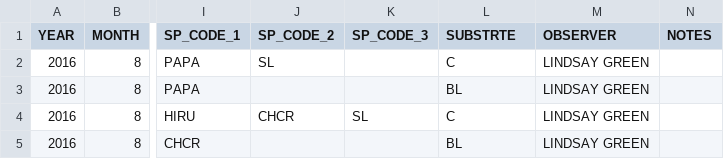
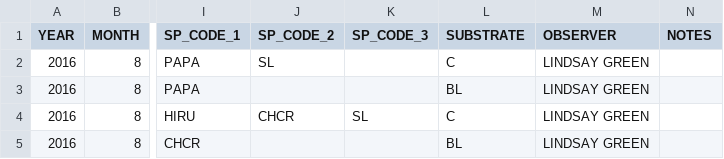
Before and after one commit to daniellembecker/RI_Kelp_TimeSeries, a CSV file: data/kelp_timeseries_data/FtWeatherill_UPC_2016.csv, drawn as a sheet; only a part is shown, gaps mark what is left out; the diff names each change by its address in the sheet, - before the commit and + after, or states it on an @@ line.

```diff
--- a/data/kelp_timeseries_data/FtWeatherill_UPC_2016.csv
+++ b/data/kelp_timeseries_data/FtWeatherill_UPC_2016.csv
-L1: SUBSTRTE
+L1: SUBSTRATE
```
Also changed, not shown: data/kelp_timeseries_data/FtWeatherill_UPC_2016_CT.csv, data/kelp_timeseries_data/FtWeatherill_swath_2016.csv, 5 other files.
